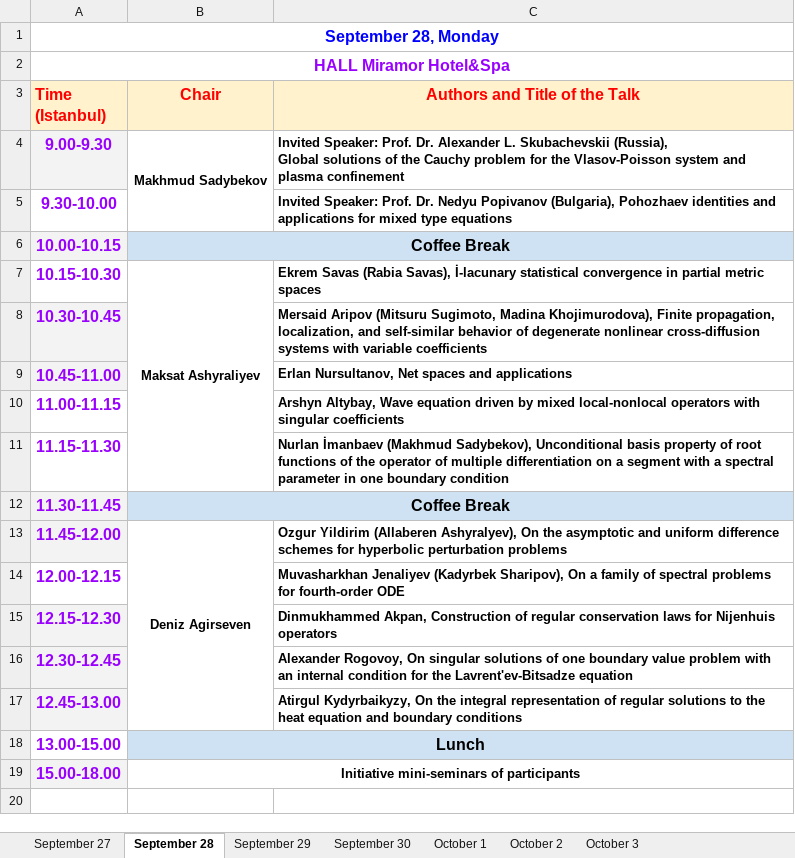
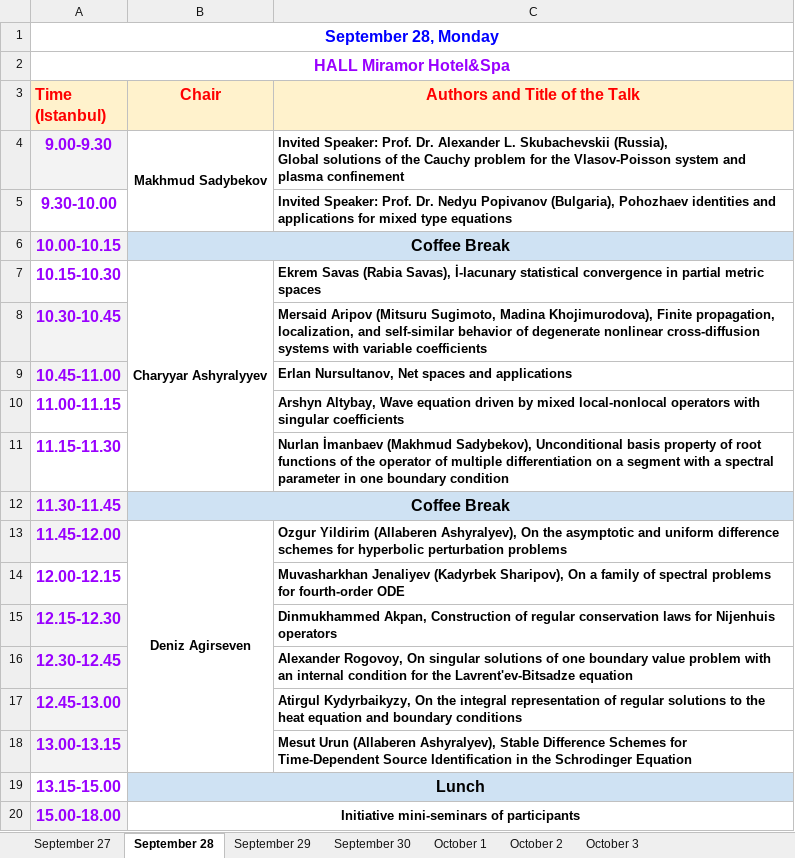
Before and after one commit to icaam-online/icaam, an Excel workbook: media/data/program_ICAAM_2026.xlsx, sheet September 28, drawn as a sheet; values as stored, in another font and other column widths than the file's, no borders; addresses are those after the commit; the diff names each change by its address in the sheet, - before the commit and + after, or states it on an @@ line.

```diff
--- a/media/data/program_ICAAM_2026.xlsx (sheet September 28)
+++ b/media/data/program_ICAAM_2026.xlsx (sheet September 28)
-B7 (Chair): Maksat Ashyraliyev
+B7 (Chair): Charyyar Ashyralyyev
+row 18: 13.00-13.15 |  | Mesut Urun (Allaberen Ashyralyev), Stable Difference Schemes for Time-Dependent Source Identification in the Schrodinger Equation
-A19 (Time (Istanbul)): 13.00-15.00
+A19 (Time (Istanbul)): 13.15-15.00
```
Also changed, not shown: sheet October 3, sheet September 27, sheet October 2, sheet October 1, sheet September 30, sheet September 29.
